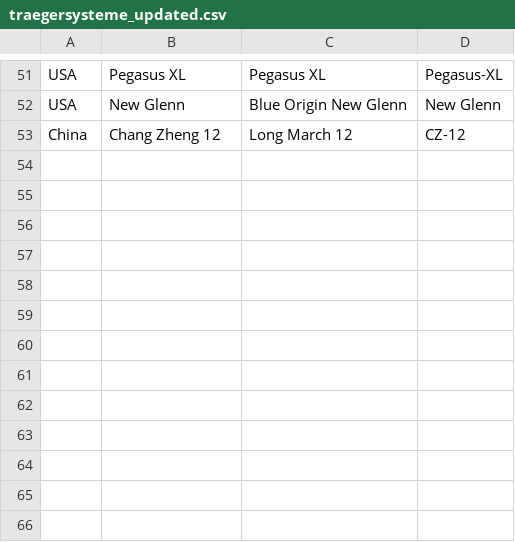
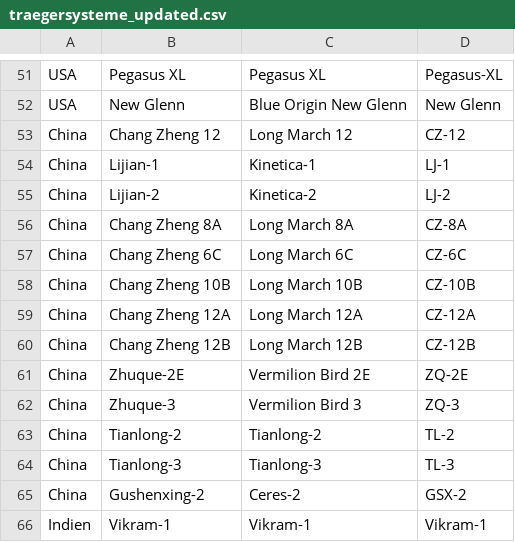
Before and after one commit to Aureleid/notam-parser, a CSV file: traegersysteme_updated.csv, drawn as a sheet; only a part is shown, gaps mark what is left out; the diff names each change by its address in the sheet, - before the commit and + after, or states it on an @@ line.

```diff
--- a/traegersysteme_updated.csv
+++ b/traegersysteme_updated.csv
+row 54: China | Lijian-1 | Kinetica-1 | LJ-1
+row 55: China | Lijian-2 | Kinetica-2 | LJ-2
+row 56: China | Chang Zheng 8A | Long March 8A | CZ-8A
+row 57: China | Chang Zheng 6C | Long March 6C | CZ-6C
+row 58: China | Chang Zheng 10B | Long March 10B | CZ-10B
+row 59: China | Chang Zheng 12A | Long March 12A | CZ-12A
+row 60: China | Chang Zheng 12B | Long March 12B | CZ-12B
+row 61: China | Zhuque-2E | Vermilion Bird 2E | ZQ-2E
+row 62: China | Zhuque-3 | Vermilion Bird 3 | ZQ-3
+row 63: China | Tianlong-2 | Tianlong-2 | TL-2
+row 64: China | Tianlong-3 | Tianlong-3 | TL-3
+row 65: China | Gushenxing-2 | Ceres-2 | GSX-2
+row 66: Indien | Vikram-1 | Vikram-1 | Vikram-1
```
Also changed, not shown: 1 other file.
